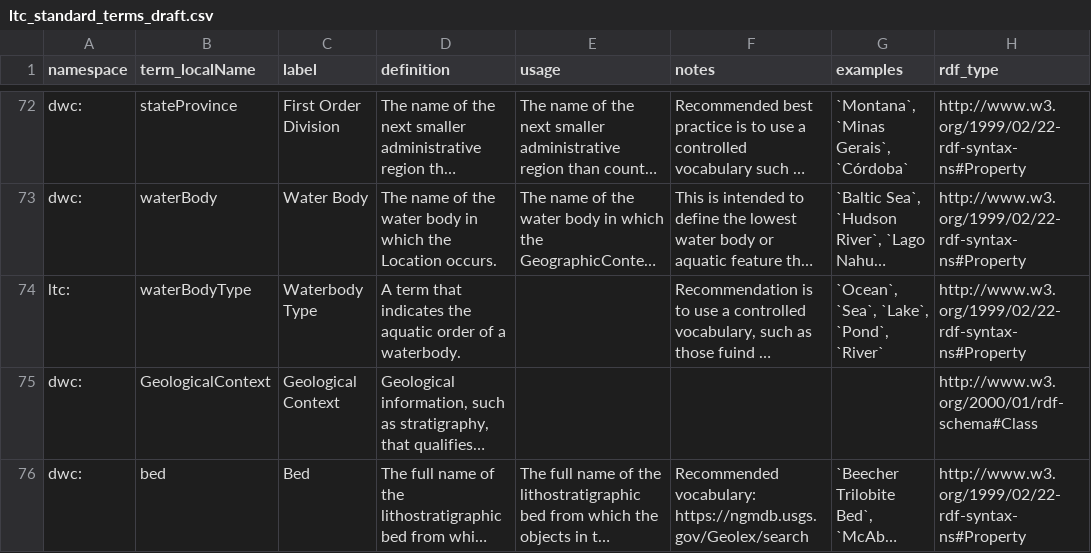
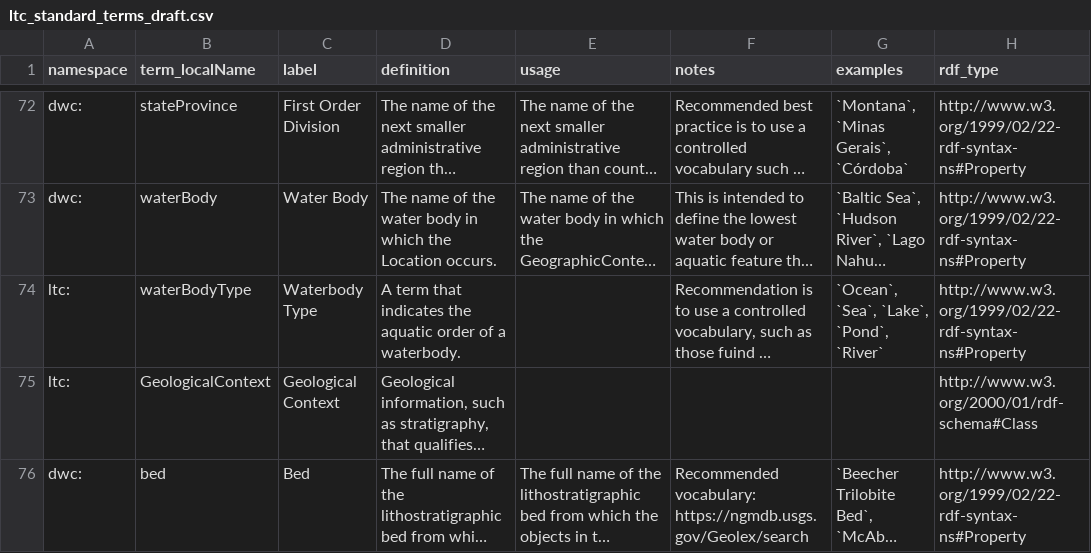
Before and after one commit to tdwg/cd, a CSV file: standard/terms/ltc_standard_terms_draft.csv, drawn as a sheet; only a part is shown, gaps mark what is left out; long unchanged cells end in …; the diff covers the shown part only; the diff names each change by its address in the sheet, - before the commit and + after, or states it on an @@ line.

Commit message:
Term updates from new SKOS review
Tweaks to terms to get definitions in line with the outcomes of the new SKOS mappings review. Includes namespace changes and definition tweaks. Also added new StorageLocation.hasParentStorageLocation term.

```diff
--- a/standard/terms/ltc_standard_terms_draft.csv
+++ b/standard/terms/ltc_standard_terms_draft.csv
-A75 (namespace): dwc:
+A75 (namespace): ltc:
```
Also changed, not shown: 1 added row and 37 edited cells elsewhere in this file, standard/terms/ltc_datatypes.csv.
